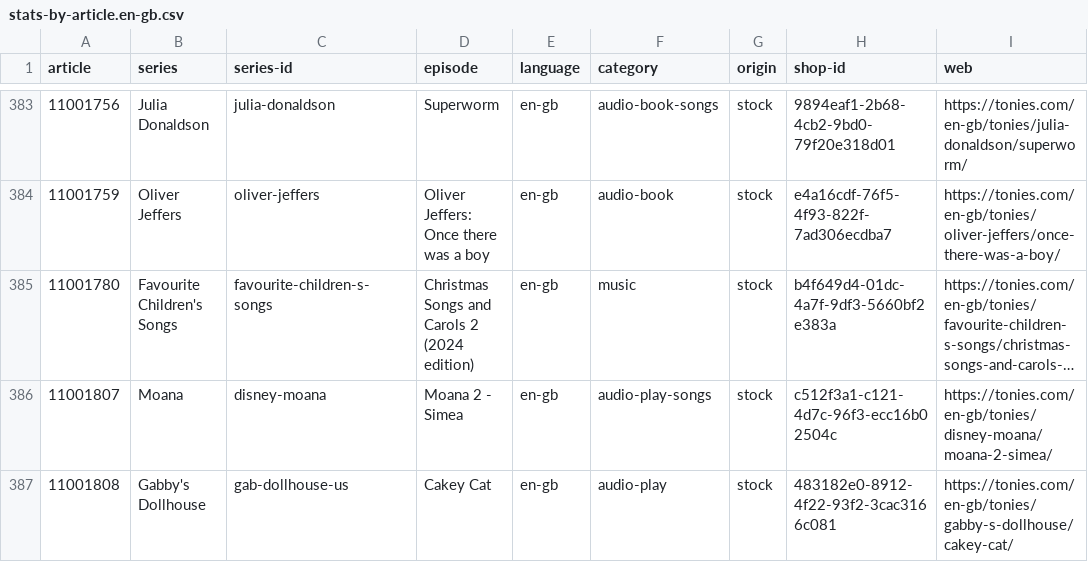
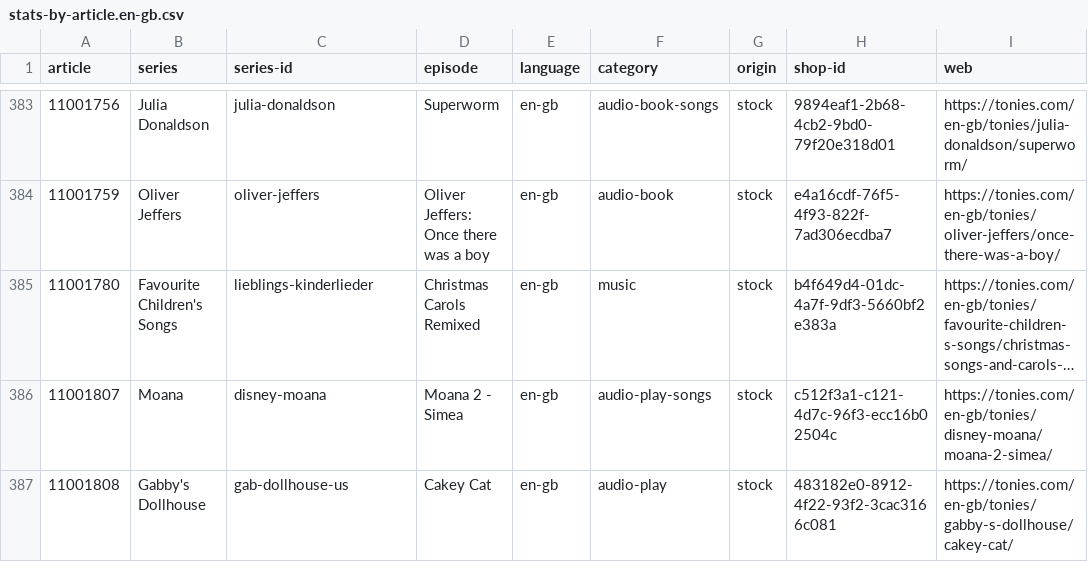
Before and after one commit to toniebox-reverse-engineering/tonies-json, a CSV file: stats/stats-by-article.en-gb.csv, drawn as a sheet; only a part is shown, gaps mark what is left out; long unchanged cells end in …; the diff names each change by its address in the sheet, - before the commit and + after, or states it on an @@ line.

Commit message:
Auto-Update tonies.json, toniesV2.json and the stats

```diff
--- a/stats/stats-by-article.en-gb.csv
+++ b/stats/stats-by-article.en-gb.csv
-C385 (series-id): favourite-children-s-songs
+C385 (series-id): lieblings-kinderlieder
-D385 (episode): Christmas Songs and Carols 2 (2024 edition)
+D385 (episode): Christmas Carols Remixed
```
Also changed, not shown: stats/stats-noconfidence-stock-by-article.csv, stats/stats-noconfidence-stock-by-article.en-gb.csv, 3 other files.
